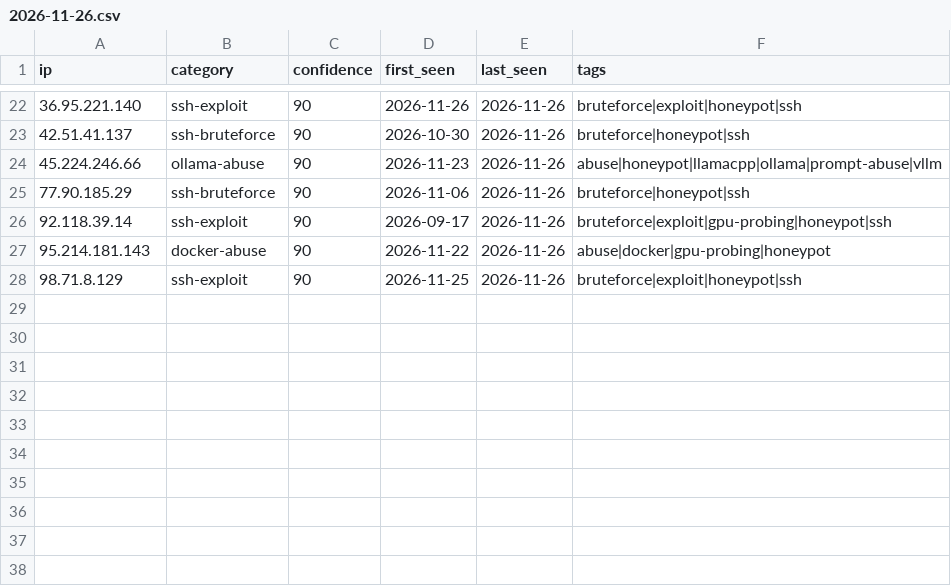
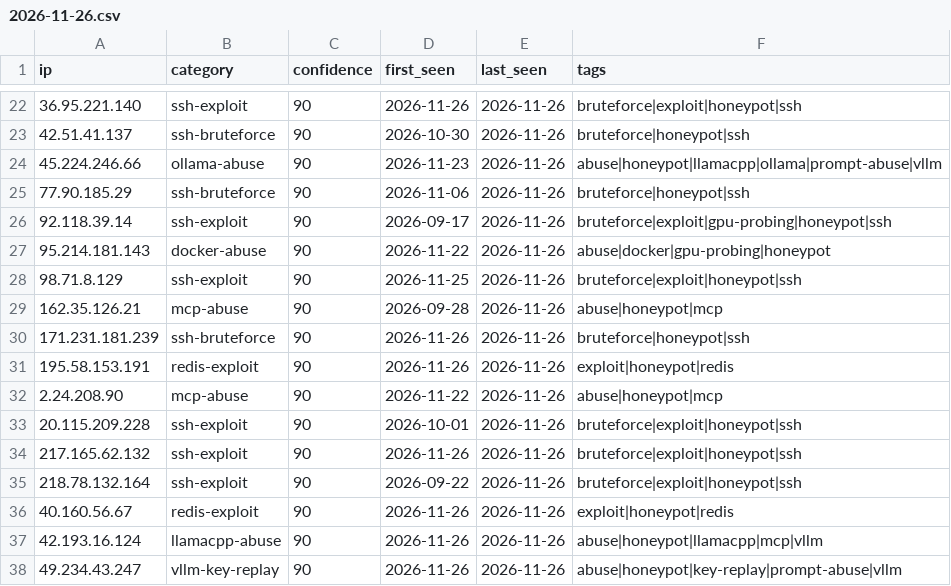
Before and after one commit to Zikmadol/trapline-ioc, a CSV file: daily/2026-11-26.csv, drawn as a sheet; only a part is shown, gaps mark what is left out; the diff names each change by its address in the sheet, - before the commit and + after, or states it on an @@ line.

```diff
--- a/daily/2026-11-26.csv
+++ b/daily/2026-11-26.csv
+row 29: 162.35.126.21 | mcp-abuse | 90 | 2026-09-28 | 2026-11-26 | abuse|honeypot|mcp
+row 30: 171.231.181.239 | ssh-bruteforce | 90 | 2026-11-26 | 2026-11-26 | bruteforce|honeypot|ssh
+row 31: 195.58.153.191 | redis-exploit | 90 | 2026-11-26 | 2026-11-26 | exploit|honeypot|redis
+row 32: 2.24.208.90 | mcp-abuse | 90 | 2026-11-22 | 2026-11-26 | abuse|honeypot|mcp
+row 33: 20.115.209.228 | ssh-exploit | 90 | 2026-10-01 | 2026-11-26 | bruteforce|exploit|honeypot|ssh
+row 34: 217.165.62.132 | ssh-exploit | 90 | 2026-11-26 | 2026-11-26 | bruteforce|exploit|honeypot|ssh
+row 35: 218.78.132.164 | ssh-exploit | 90 | 2026-09-22 | 2026-11-26 | bruteforce|exploit|honeypot|ssh
+row 36: 40.160.56.67 | redis-exploit | 90 | 2026-11-26 | 2026-11-26 | exploit|honeypot|redis
+row 37: 42.193.16.124 | llamacpp-abuse | 90 | 2026-11-26 | 2026-11-26 | abuse|honeypot|llamacpp|mcp|vllm
+row 38: 49.234.43.247 | vllm-key-replay | 90 | 2026-11-26 | 2026-11-26 | abuse|honeypot|key-replay|prompt-abuse|vllm
```
Also changed, not shown: feeds/ai-infra.csv, feeds/all-observed.csv, 14 other files.
